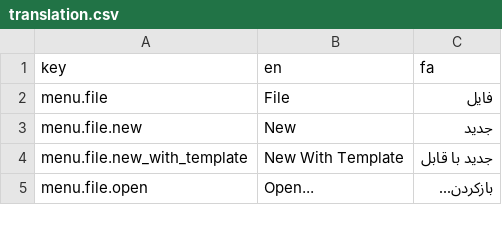
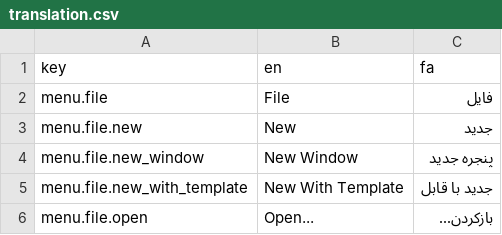
Before and after one commit to Wiechciu/text-forge, a CSV file: data/translation.csv, drawn as a sheet; only a part is shown.

Commit message:
Create "New Window" action

```diff
--- a/data/translation.csv
+++ b/data/translation.csv
@@ -3,2 +3,3 @@ menu.file,File,فایل
 menu.file.new,New,جدید
+menu.file.new_window,New Window,پنجره جدید
 menu.file.new_with_template,New With Template,جدید با قابل
```
Also changed, not shown: 4 other files.
